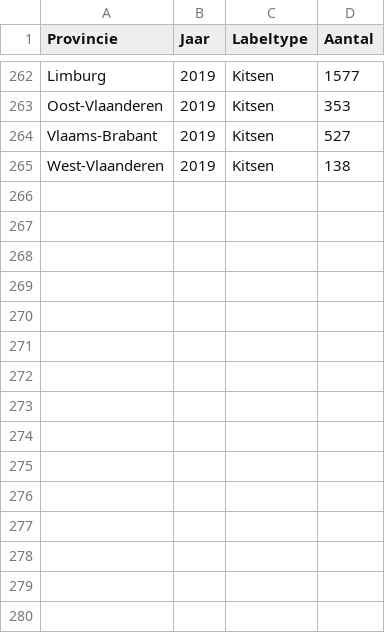
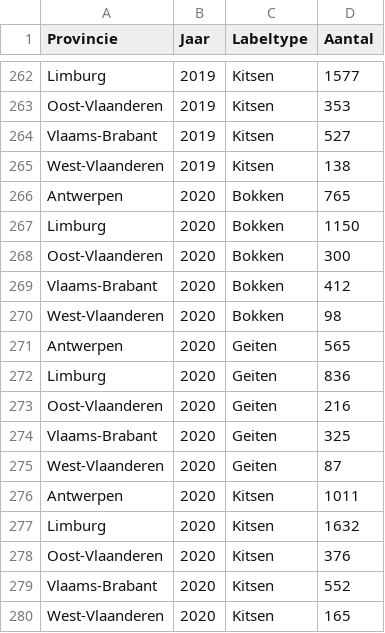
Before and after one commit to inbo/reporting-rshiny-grofwildjacht, a CSV file: reporting-grofwild/inst/extdata/Toekenningen_ree.csv, drawn as a sheet; only a part is shown, gaps mark what is left out; the diff names each change by its address in the sheet, - before the commit and + after, or states it on an @@ line.

Commit message:
Update Toekenningen_ree.csv

```diff
--- a/reporting-grofwild/inst/extdata/Toekenningen_ree.csv
+++ b/reporting-grofwild/inst/extdata/Toekenningen_ree.csv
+row 266: Antwerpen | 2020 | Bokken | 765
+row 267: Limburg | 2020 | Bokken | 1150
+row 268: Oost-Vlaanderen | 2020 | Bokken | 300
+row 269: Vlaams-Brabant | 2020 | Bokken | 412
+row 270: West-Vlaanderen | 2020 | Bokken | 98
+row 271: Antwerpen | 2020 | Geiten | 565
+row 272: Limburg | 2020 | Geiten | 836
+row 273: Oost-Vlaanderen | 2020 | Geiten | 216
+row 274: Vlaams-Brabant | 2020 | Geiten | 325
+row 275: West-Vlaanderen | 2020 | Geiten | 87
+row 276: Antwerpen | 2020 | Kitsen | 1011
+row 277: Limburg | 2020 | Kitsen | 1632
+row 278: Oost-Vlaanderen | 2020 | Kitsen | 376
+row 279: Vlaams-Brabant | 2020 | Kitsen | 552
+row 280: West-Vlaanderen | 2020 | Kitsen | 165
```
